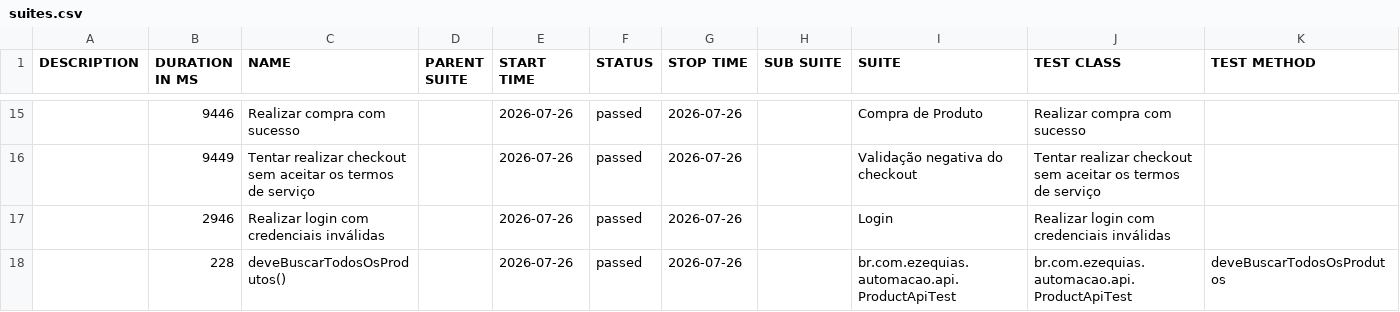
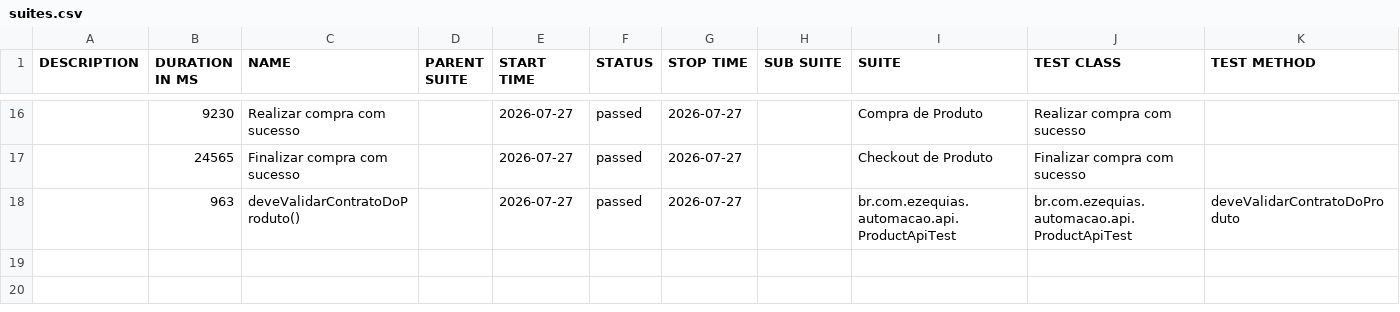
Before and after one commit to zekasantana/projeto-automacao-selenium, a CSV file: data/suites.csv, drawn as a sheet; only a part is shown, gaps mark what is left out; the diff covers the shown part only.

```diff
--- a/data/suites.csv
+++ b/data/suites.csv
@@ -15,4 +16,3 @@
-"","9446","Realizar compra com sucesso","","2026-07-26","passed","2026-07-26","","Compra de Produto","Realizar compra com sucesso",""
-"","9449","Tentar realizar checkout sem aceitar os termos de serviço","","2026-07-26","passed","2026-07-26","","Validação negativa do checkout","Tentar realizar checkout sem aceitar os termos de serviço",""
-"","2946","Realizar login com credenciais inválidas","","2026-07-26","passed","2026-07-26","","Login","Realizar login com credenciais inválidas",""
-"","228","deveBuscarTodosOsProdutos()","","2026-07-26","passed","2026-07-26","","br.com.ezequias.automacao.api.ProductApiTest","br.com.ezequias.automacao.api.ProductApiTest","deveBuscarTodosOsProdutos"
+"","9230","Realizar compra com sucesso","","2026-07-27","passed","2026-07-27","","Compra de Produto","Realizar compra com sucesso",""
+"","24565","Finalizar compra com sucesso","","2026-07-27","passed","2026-07-27","","Checkout de Produto","Finalizar compra com sucesso",""
+"","963","deveValidarContratoDoProduto()","","2026-07-27","passed","2026-07-27","","br.com.ezequias.automacao.api.ProductApiTest","br.com.ezequias.automacao.api.ProductApiTest","deveValidarContratoDoProduto"
```
Also changed, not shown: 8 added rows, 7 removed rows and 20 edited cells elsewhere in this file, data/behaviors.csv, 54 other files.
